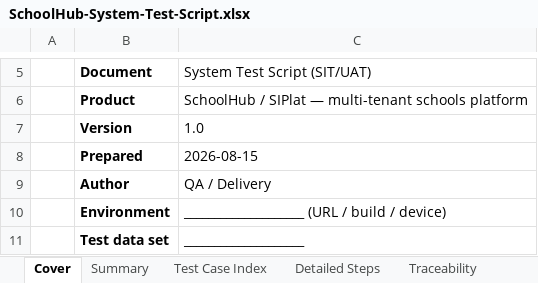
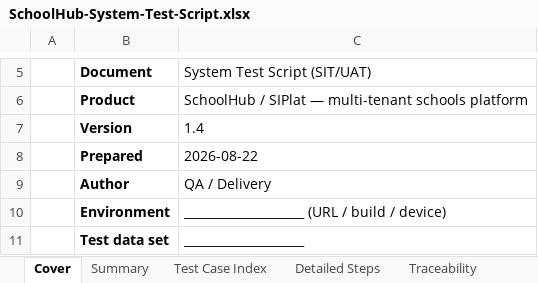
Before and after one commit to jydmon/schoolhub, an Excel workbook: SchoolHub-System-Test-Script.xlsx, sheet Cover, drawn as a sheet; only a part is shown, gaps mark what is left out; values as stored, in another font and other column widths than the file's, no borders; the diff names each change by its address in the sheet, - before the commit and + after, or states it on an @@ line.

```diff
--- a/SchoolHub-System-Test-Script.xlsx (sheet Cover)
+++ b/SchoolHub-System-Test-Script.xlsx (sheet Cover)
-C7 (System Test Script (SIT/UAT)): 1.0
+C7 (System Test Script (SIT/UAT)): 1.4
-C8 (System Test Script (SIT/UAT)): 2026-08-15
+C8 (System Test Script (SIT/UAT)): 2026-08-22
```
Also changed, not shown: sheet Summary, sheet Detailed Steps, sheet Test Case Index, sheet Traceability, charts or pictures, 8 other files.
